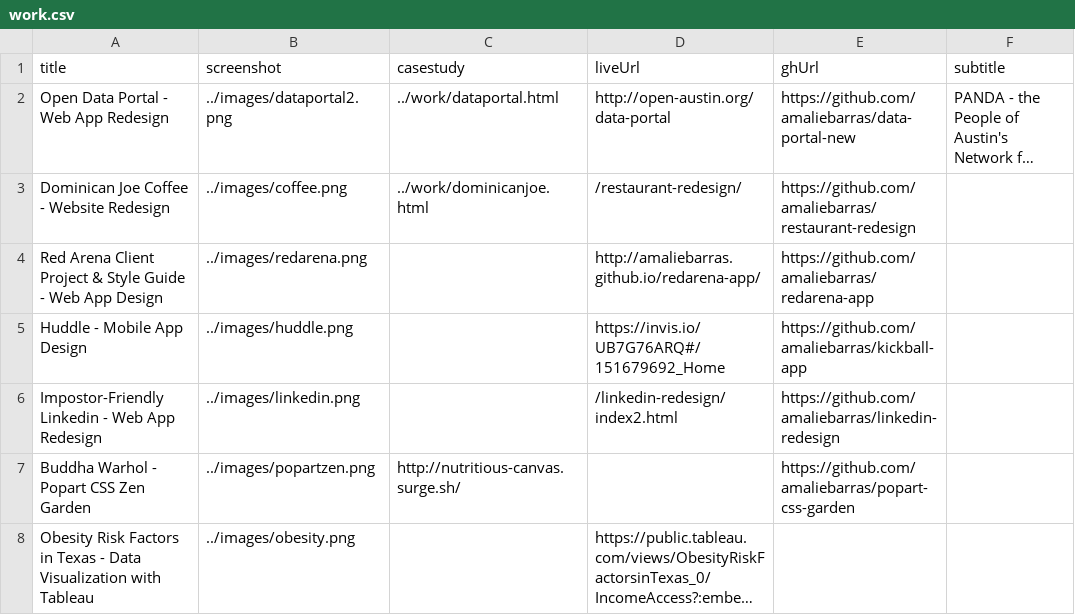
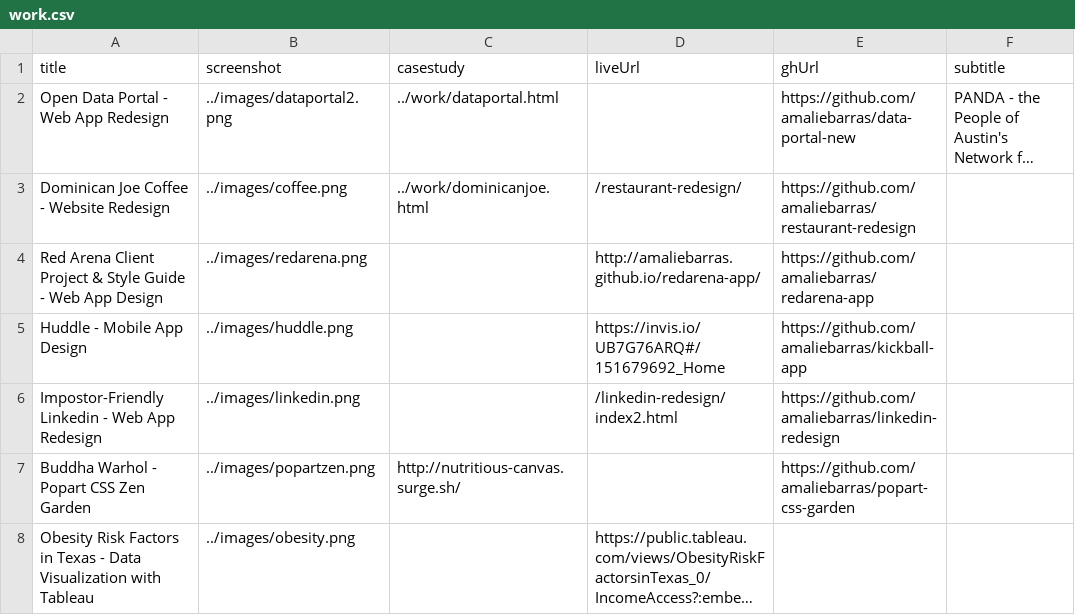
Before and after one commit to amaliebarras/amaliebarras.github.io, a CSV file: _data/work.csv, drawn as a sheet; long unchanged cells end in …; the diff names each change by its address in the sheet, - before the commit and + after, or states it on an @@ line.

Commit message:
remove live panda link

```diff
--- a/_data/work.csv
+++ b/_data/work.csv
-D2 (liveUrl): http://open-austin.org/data-portal
+D2 (liveUrl): (empty)
```
